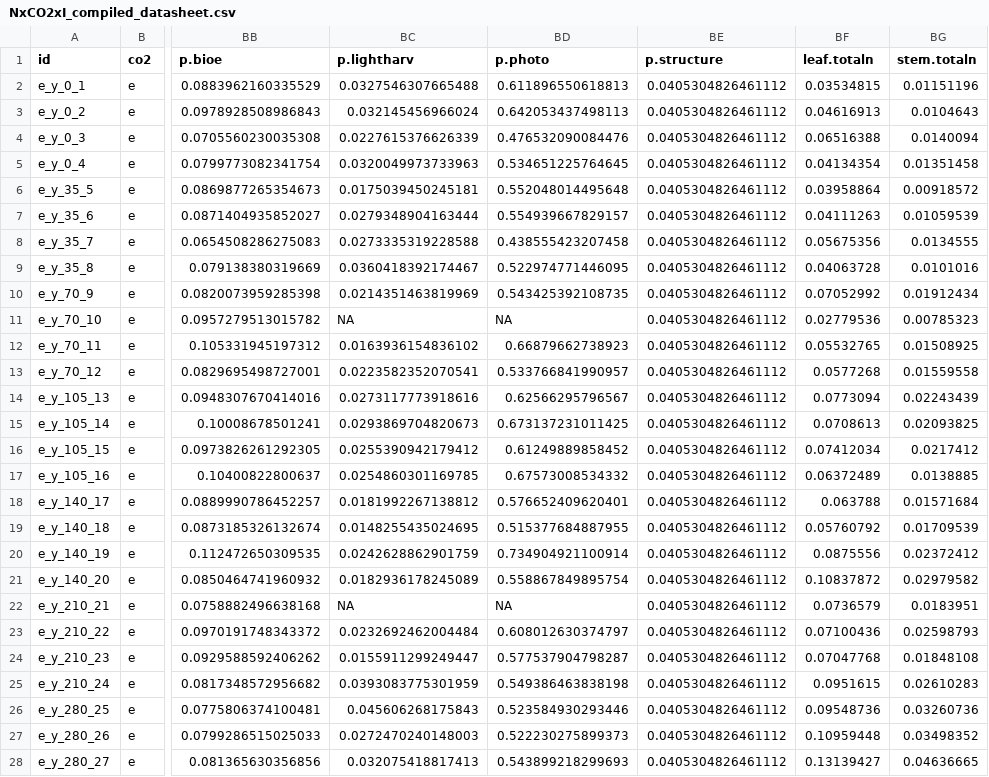
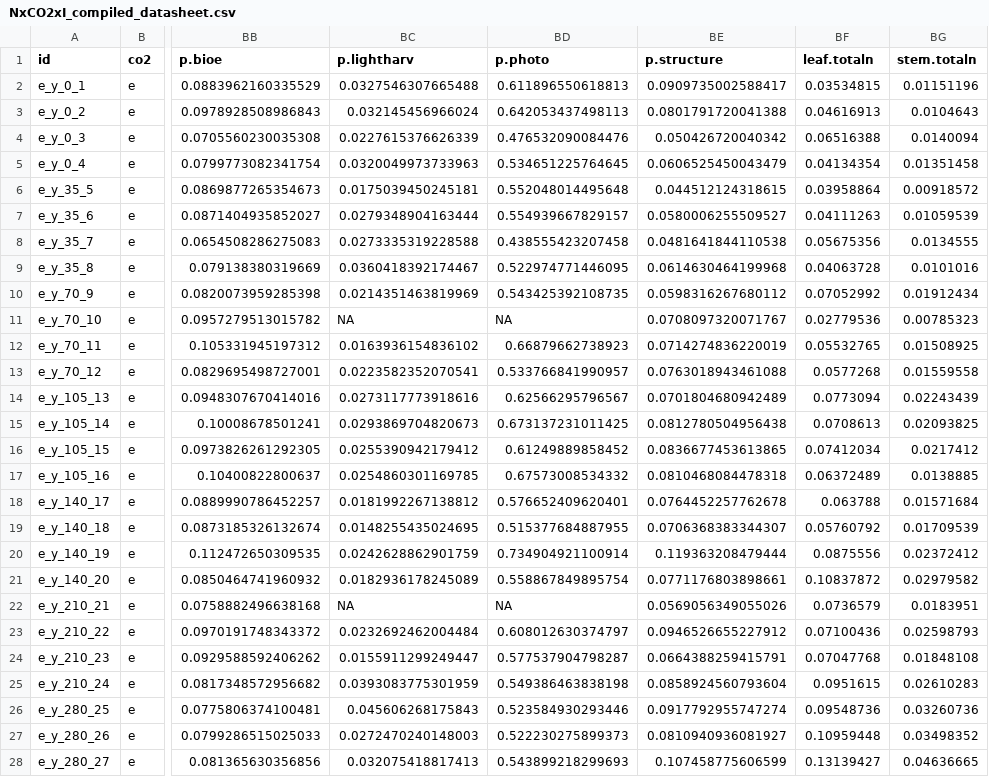
Before and after one commit to eaperkowski/2022_NxCO2xI, a CSV file: data_sheets/NxCO2xI_compiled_datasheet.csv, drawn as a sheet; only a part is shown, gaps mark what is left out; the diff covers the shown part only; the diff names each change by its address in the sheet, - before the commit and + after, or states it on an @@ line.

Commit message:
resolve p_structure issues

```diff
--- a/data_sheets/NxCO2xI_compiled_datasheet.csv
+++ b/data_sheets/NxCO2xI_compiled_datasheet.csv
-BE2 (p.structure): 0.0405304826461112
+BE2 (p.structure): 0.0909735002588417
-BE3 (p.structure): 0.0405304826461112
+BE3 (p.structure): 0.0801791720041388
-BE4 (p.structure): 0.0405304826461112
+BE4 (p.structure): 0.050426720040342
-BE5 (p.structure): 0.0405304826461112
+BE5 (p.structure): 0.0606525450043479
-BE6 (p.structure): 0.0405304826461112
+BE6 (p.structure): 0.044512124318615
-BE7 (p.structure): 0.0405304826461112
+BE7 (p.structure): 0.0580006255509527
-BE8 (p.structure): 0.0405304826461112
+BE8 (p.structure): 0.0481641844110538
-BE9 (p.structure): 0.0405304826461112
+BE9 (p.structure): 0.0614630464199968
-BE10 (p.structure): 0.0405304826461112
+BE10 (p.structure): 0.0598316267680112
-BE11 (p.structure): 0.0405304826461112
+BE11 (p.structure): 0.0708097320071767
-BE12 (p.structure): 0.0405304826461112
+BE12 (p.structure): 0.0714274836220019
-BE13 (p.structure): 0.0405304826461112
+BE13 (p.structure): 0.0763018943461088
-BE14 (p.structure): 0.0405304826461112
+BE14 (p.structure): 0.0701804680942489
-BE15 (p.structure): 0.0405304826461112
+BE15 (p.structure): 0.0812780504956438
-BE16 (p.structure): 0.0405304826461112
+BE16 (p.structure): 0.0836677453613865
-BE17 (p.structure): 0.0405304826461112
+BE17 (p.structure): 0.0810468084478318
-BE18 (p.structure): 0.0405304826461112
+BE18 (p.structure): 0.0764452257762678
-BE19 (p.structure): 0.0405304826461112
+BE19 (p.structure): 0.0706368383344307
-BE20 (p.structure): 0.0405304826461112
+BE20 (p.structure): 0.119363208479444
-BE21 (p.structure): 0.0405304826461112
+BE21 (p.structure): 0.0771176803898661
-BE22 (p.structure): 0.0405304826461112
+BE22 (p.structure): 0.0569056349055026
-BE23 (p.structure): 0.0405304826461112
+BE23 (p.structure): 0.0946526655227912
-BE24 (p.structure): 0.0405304826461112
+BE24 (p.structure): 0.0664388259415791
-BE25 (p.structure): 0.0405304826461112
+BE25 (p.structure): 0.0858924560793604
-BE26 (p.structure): 0.0405304826461112
+BE26 (p.structure): 0.0917792955747274
-BE27 (p.structure): 0.0405304826461112
+BE27 (p.structure): 0.0810940936081927
-BE28 (p.structure): 0.0405304826461112
+BE28 (p.structure): 0.107458775606599
```
Also changed, not shown: 116 edited cells elsewhere in this file, 1 other file.
